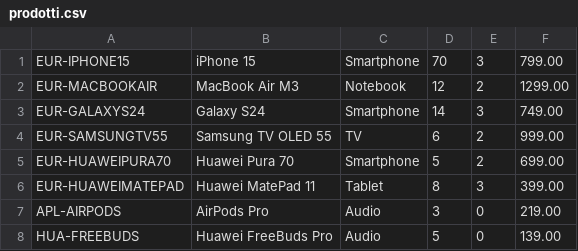
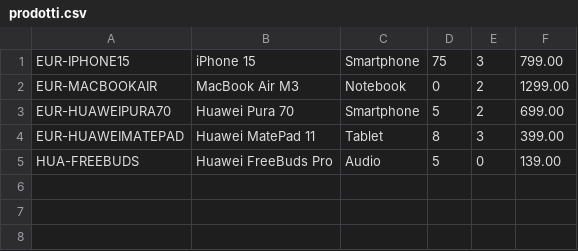
Before and after one commit to MagicERmold/ISPW, a CSV file: StockTrack/data/prodotti.csv, drawn as a sheet.

```diff
--- a/StockTrack/data/prodotti.csv
+++ b/StockTrack/data/prodotti.csv
@@ -1,8 +1,5 @@
-EUR-IPHONE15;iPhone 15;Smartphone;70;3;799.00
-EUR-MACBOOKAIR;MacBook Air M3;Notebook;12;2;1299.00
-EUR-GALAXYS24;Galaxy S24;Smartphone;14;3;749.00
-EUR-SAMSUNGTV55;Samsung TV OLED 55;TV;6;2;999.00
+EUR-IPHONE15;iPhone 15;Smartphone;75;3;799.00
+EUR-MACBOOKAIR;MacBook Air M3;Notebook;0;2;1299.00
 EUR-HUAWEIPURA70;Huawei Pura 70;Smartphone;5;2;699.00
 EUR-HUAWEIMATEPAD;Huawei MatePad 11;Tablet;8;3;399.00
-APL-AIRPODS;AirPods Pro;Audio;3;0;219.00
 HUA-FREEBUDS;Huawei FreeBuds Pro;Audio;5;0;139.00
```
Also changed, not shown: StockTrack/data/fornitore_prodotti.csv, StockTrack/data/movimenti_inventario.csv, 55 other files.
